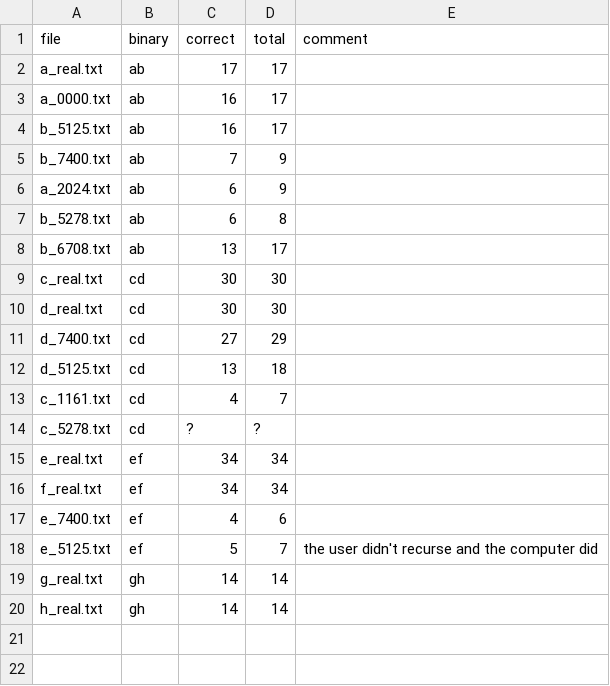
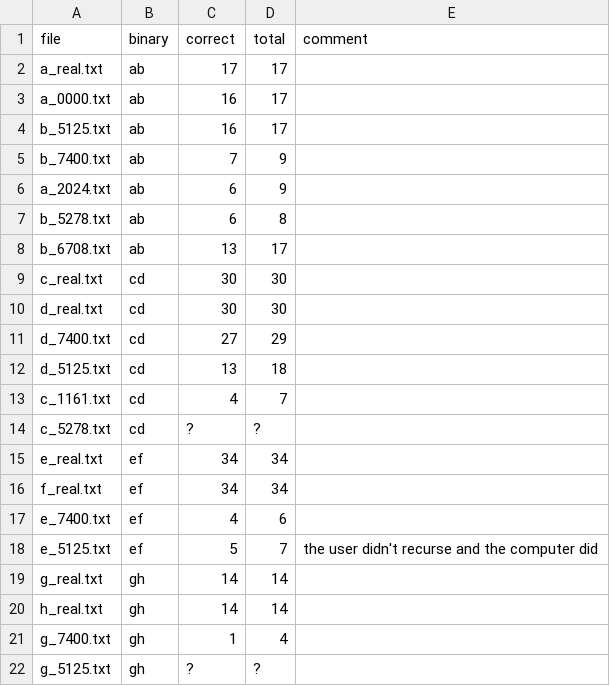
Before and after one commit to dgopstein/atoms-of-confusion, a CSV file: program_study/grader/test_files.csv, drawn as a sheet.

Commit message:
test example

```diff
--- a/program_study/grader/test_files.csv
+++ b/program_study/grader/test_files.csv
@@ -20 +20,3 @@ g_real.txt,gh,14,14
 h_real.txt,gh,14,14
+g_7400.txt,gh,1,4
+g_5125.txt,gh,?,?
```
Also changed, not shown: 2 other files.
